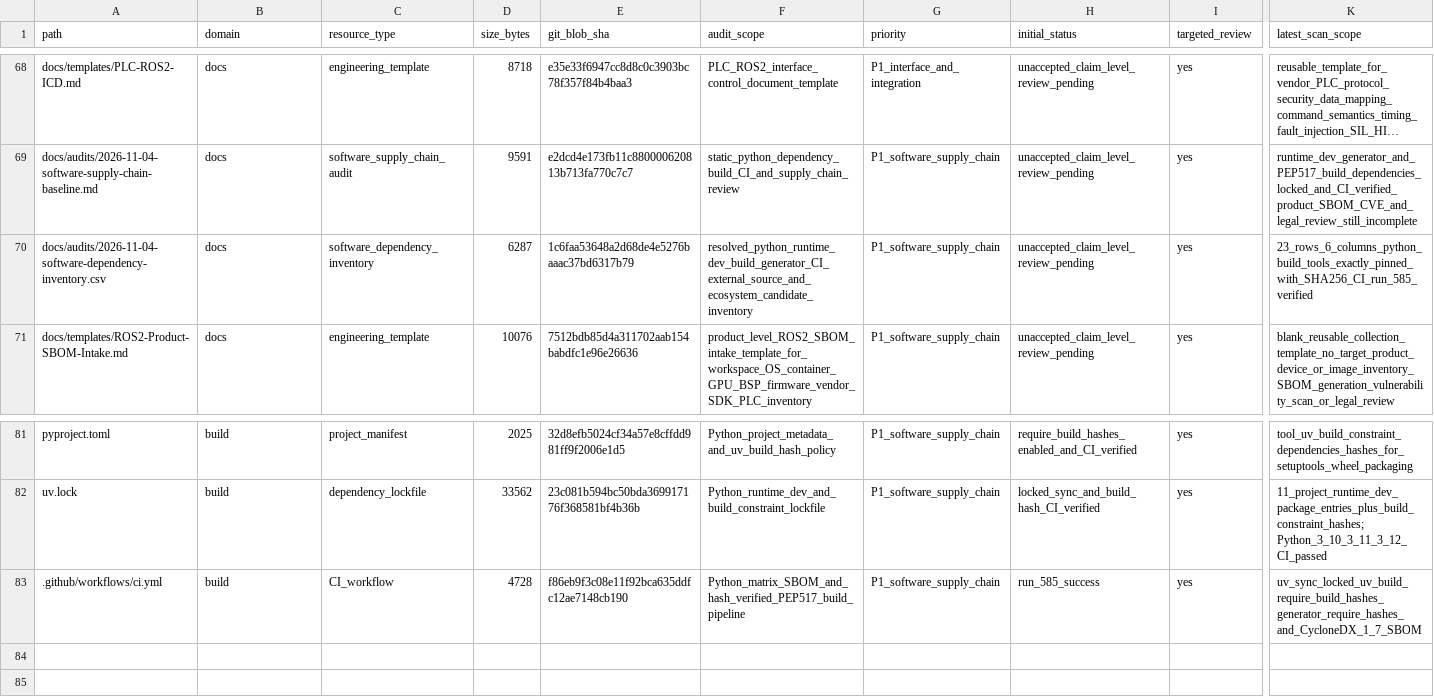
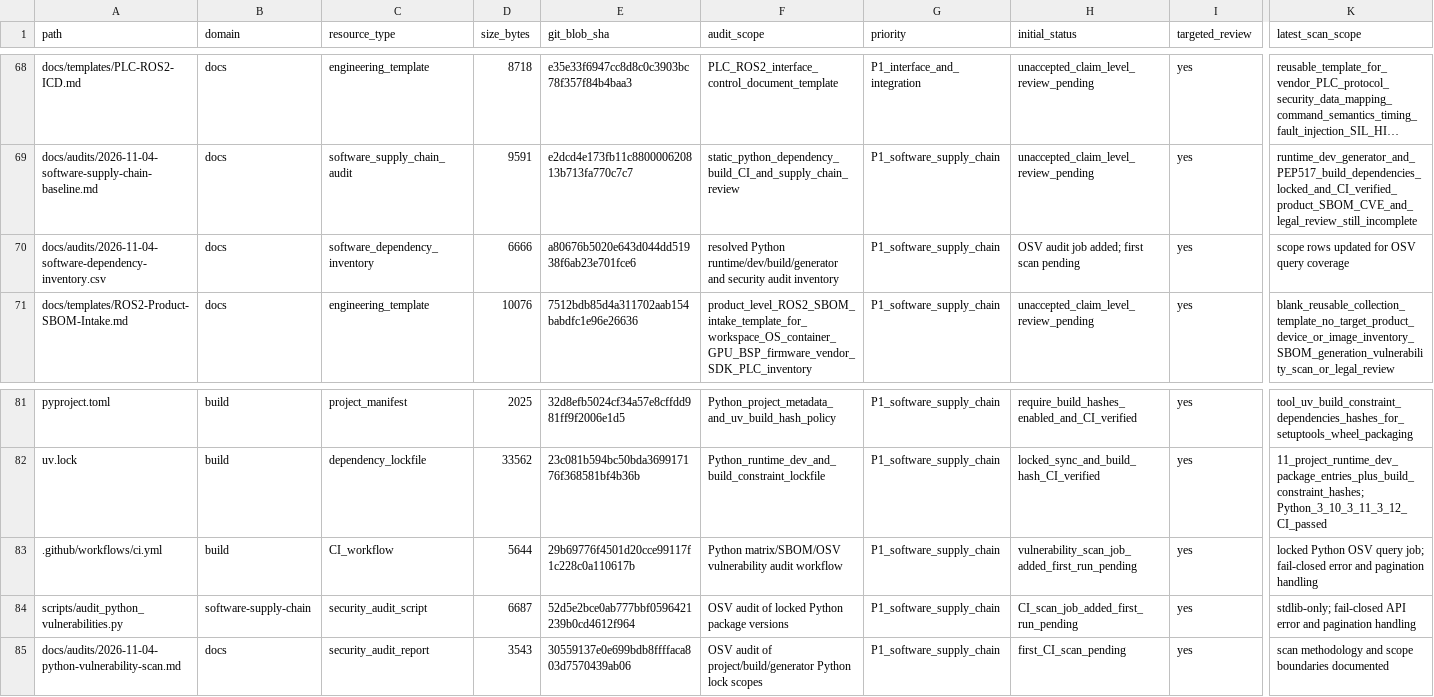
Before and after one commit to rexyll/robot_knowledgebasement, a CSV file: docs/audits/2026-11-03-knowledge-asset-inventory.csv, drawn as a sheet; only a part is shown, gaps mark what is left out; long unchanged cells end in …; rows hold the shown columns only; the diff names each change by its address in the sheet, - before the commit and + after, or states it on an @@ line.

Commit message:
docs: refresh asset inventory for OSV audit workflow

```diff
--- a/docs/audits/2026-11-03-knowledge-asset-inventory.csv
+++ b/docs/audits/2026-11-03-knowledge-asset-inventory.csv
-D70 (size_bytes): 6287
+D70 (size_bytes): 6666
-E70 (git_blob_sha): 1c6faa53648a2d68de4e5276baaac37bd6317b79
+E70 (git_blob_sha): a80676b5020e643d044dd51938f6ab23e701fce6
-F70 (audit_scope): resolved_python_runtime_dev_build_generator_CI_external_source_and_ecosystem_candidate_inventory
+F70 (audit_scope): resolved Python runtime/dev/build/generator and security audit inventory
-H70 (initial_status): unaccepted_claim_level_review_pending
+H70 (initial_status): OSV audit job added; first scan pending
-K70 (latest_scan_scope): 23_rows_6_columns_python_build_tools_exactly_pinned_with_SHA256_CI_run_585_verified
+K70 (latest_scan_scope): scope rows updated for OSV query coverage
-D83 (size_bytes): 4728
+D83 (size_bytes): 5644
-E83 (git_blob_sha): f86eb9f3c08e11f92bca635ddfc12ae7148cb190
+E83 (git_blob_sha): 29b69776f4501d20cce99117f1c228c0a110617b
-F83 (audit_scope): Python_matrix_SBOM_and_hash_verified_PEP517_build_pipeline
+F83 (audit_scope): Python matrix/SBOM/OSV vulnerability audit workflow
-H83 (initial_status): run_585_success
+H83 (initial_status): vulnerability_scan_job_added_first_run_pending
-K83 (latest_scan_scope): uv_sync_locked_uv_build_require_build_hashes_generator_require_hashes_and_CycloneDX_1_7_SBOM
+K83 (latest_scan_scope): locked Python OSV query job; fail-closed error and pagination handling
+row 84: scripts/audit_python_vulnerabilities.py | software-supply-chain | security_audit_script | 6687 | 52d5e2bce0ab777bbf0596421239b0cd4612f964 | OSV audit of locked Python package versions | P1_software_supply_chain | CI_scan_job_added_first_run_pending | yes | stdlib-only; fail-closed API error and pagination handling
+row 85: docs/audits/2026-11-04-python-vulnerability-scan.md | docs | security_audit_report | 3543 | 30559137e0e699bdb8ffffaca803d7570439ab06 | OSV audit of project/build/generator Python lock scopes | P1_software_supply_chain | first_CI_scan_pending | yes | scan methodology and scope boundaries documented
```
